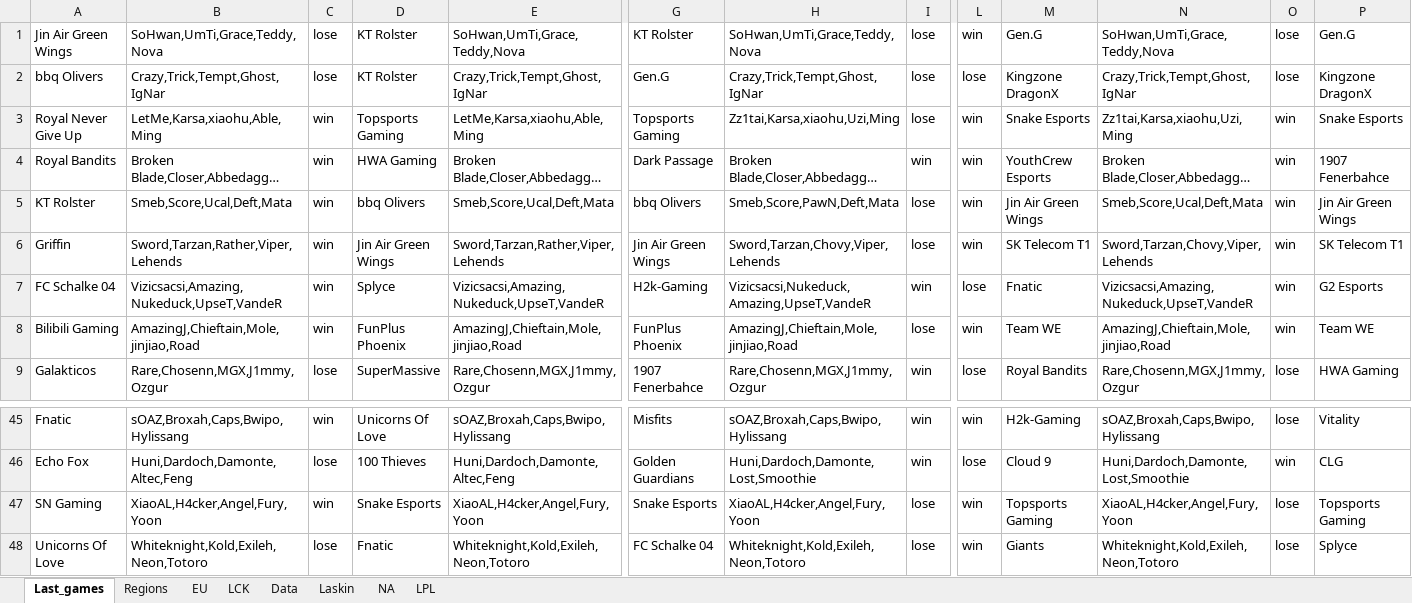
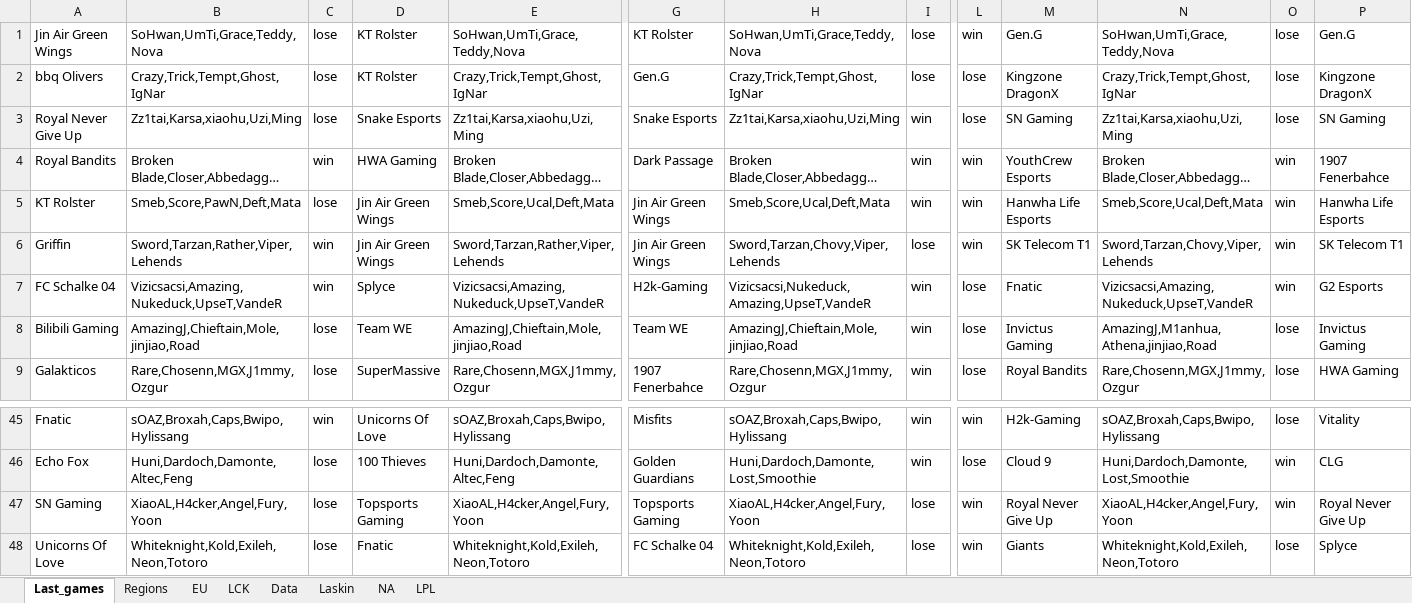
Before and after one commit to Ledareg/e-sports, an Excel workbook: Kokeilu.xlsm, sheet Last_games, drawn as a sheet; only a part is shown, gaps mark what is left out; long unchanged cells end in …; values as stored, in another font and other column widths than the file's, no borders; the diff covers the shown part only; the diff names each change by its address in the sheet, - before the commit and + after, or states it on an @@ line.

```diff
--- a/Kokeilu.xlsm (sheet Last_games)
+++ b/Kokeilu.xlsm (sheet Last_games)
-B3: LetMe,Karsa,xiaohu,Able,Ming
+B3: Zz1tai,Karsa,xiaohu,Uzi,Ming
-C3: win
+C3: lose
-D3: Topsports Gaming
+D3: Snake Esports
-E3: LetMe,Karsa,xiaohu,Able,Ming
+E3: Zz1tai,Karsa,xiaohu,Uzi,Ming
-G3: Topsports Gaming
+G3: Snake Esports
-I3: lose
+I3: win
-L3: win
+L3: lose
-M3: Snake Esports
+M3: SN Gaming
-O3: win
+O3: lose
-P3: Snake Esports
+P3: SN Gaming
-B5: Smeb,Score,Ucal,Deft,Mata
+B5: Smeb,Score,PawN,Deft,Mata
-C5: win
+C5: lose
-D5: bbq Olivers
+D5: Jin Air Green Wings
-G5: bbq Olivers
+G5: Jin Air Green Wings
-H5: Smeb,Score,PawN,Deft,Mata
+H5: Smeb,Score,Ucal,Deft,Mata
-I5: lose
+I5: win
-M5: Jin Air Green Wings
+M5: Hanwha Life Esports
-P5: Jin Air Green Wings
+P5: Hanwha Life Esports
-C8: win
+C8: lose
-D8: FunPlus Phoenix
+D8: Team WE
-G8: FunPlus Phoenix
+G8: Team WE
-I8: lose
+I8: win
-L8: win
+L8: lose
-M8: Team WE
+M8: Invictus Gaming
-N8: AmazingJ,Chieftain,Mole,jinjiao,Road
+N8: AmazingJ,M1anhua,Athena,jinjiao,Road
-O8: win
+O8: lose
-P8: Team WE
+P8: Invictus Gaming
-C47: win
+C47: lose
-D47: Snake Esports
+D47: Topsports Gaming
-G47: Snake Esports
+G47: Topsports Gaming
-M47: Topsports Gaming
+M47: Royal Never Give Up
-O47: lose
+O47: win
-P47: Topsports Gaming
+P47: Royal Never Give Up
```
Also changed, not shown: 33 edited cells elsewhere in this sheet, sheet Laskin, sheet Data, formulas that keep their value, charts or pictures, 2 other files.
